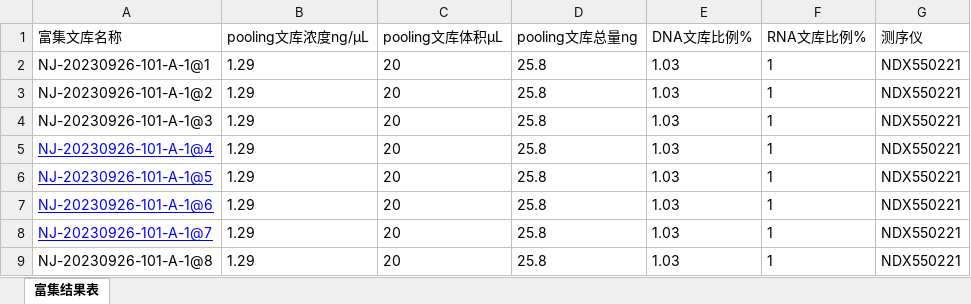
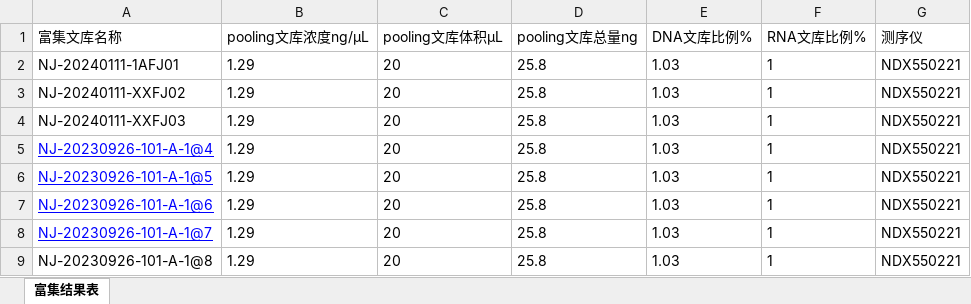
Before and after one commit to ZhouGZ666888/AutoTestScriptForDFLIMS, an Excel workbook: data/import_excel/df-文库富集-结果表批量粘贴导入.xlsx, sheet 富集结果表, drawn as a sheet; only a part is shown; values as stored, in another font and other column widths than the file's, no borders; conditional formats not drawn; the diff names each change by its address in the sheet, - before the commit and + after, or states it on an @@ line.

```diff
--- a/data/import_excel/df-文库富集-结果表批量粘贴导入.xlsx (sheet 富集结果表)
+++ b/data/import_excel/df-文库富集-结果表批量粘贴导入.xlsx (sheet 富集结果表)
-A2 (富集文库名称): NJ-20230926-101-A-1@1
+A2 (富集文库名称): NJ-20240111-1AFJ01
-A3 (富集文库名称): NJ-20230926-101-A-1@2
+A3 (富集文库名称): NJ-20240111-XXFJ02
-A4 (富集文库名称): NJ-20230926-101-A-1@3
+A4 (富集文库名称): NJ-20240111-XXFJ03
```
Also changed, not shown: data/import_excel/df-文库富集-明细表批量粘贴导入.xlsx, 10 other files.
